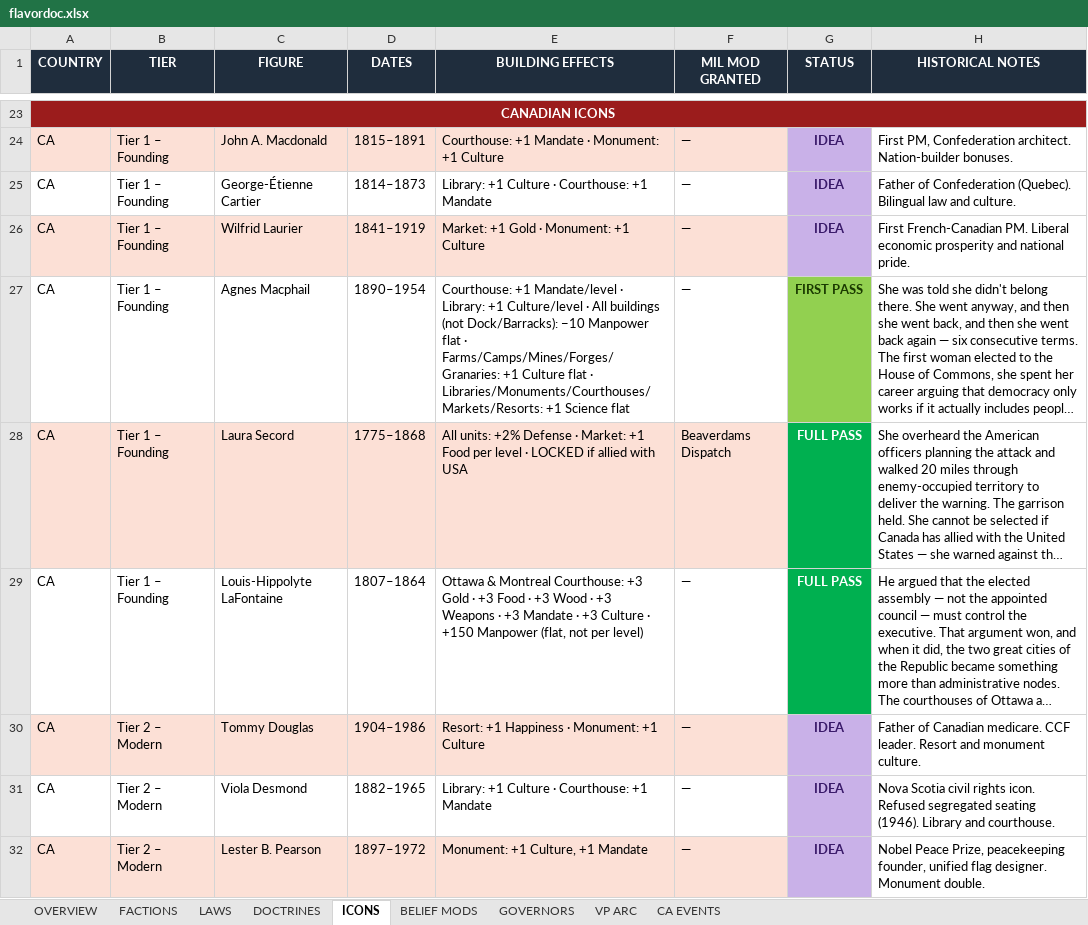
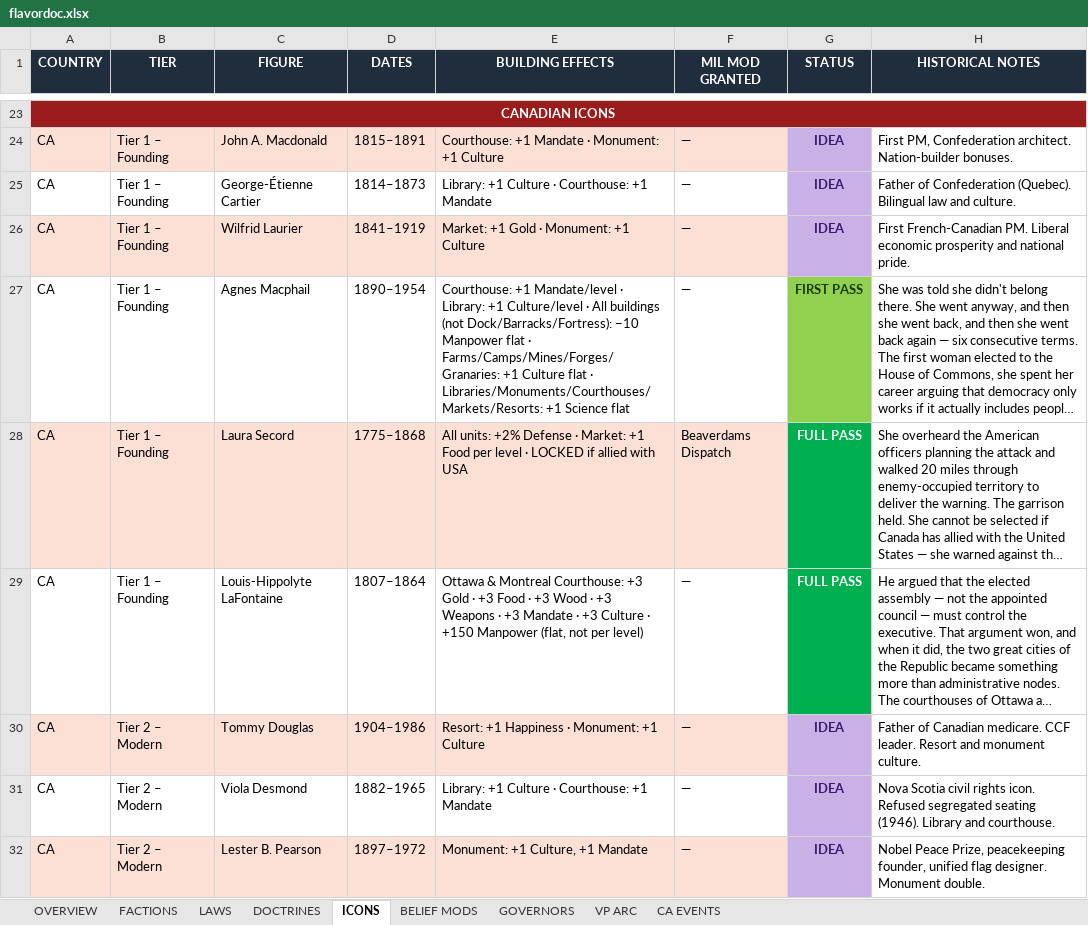
Before and after one commit to etherthegreat/mostupdatedfarsword, an Excel workbook: flavordoc.xlsx, sheet ICONS, drawn as a sheet; only a part is shown, gaps mark what is left out; long unchanged cells end in …; values as stored, in another font and other column widths than the file's, no borders; the diff names each change by its address in the sheet, - before the commit and + after, or states it on an @@ line.

```diff
--- a/flavordoc.xlsx (sheet ICONS)
+++ b/flavordoc.xlsx (sheet ICONS)
-E27 (BUILDING EFFECTS): …buildings (not Dock/Barracks): −10 Manpower…
+E27 (BUILDING EFFECTS): …buildings (not Dock/Barracks/Fortress): −10 Manpower…
```
Also changed, not shown: 3 other files.
